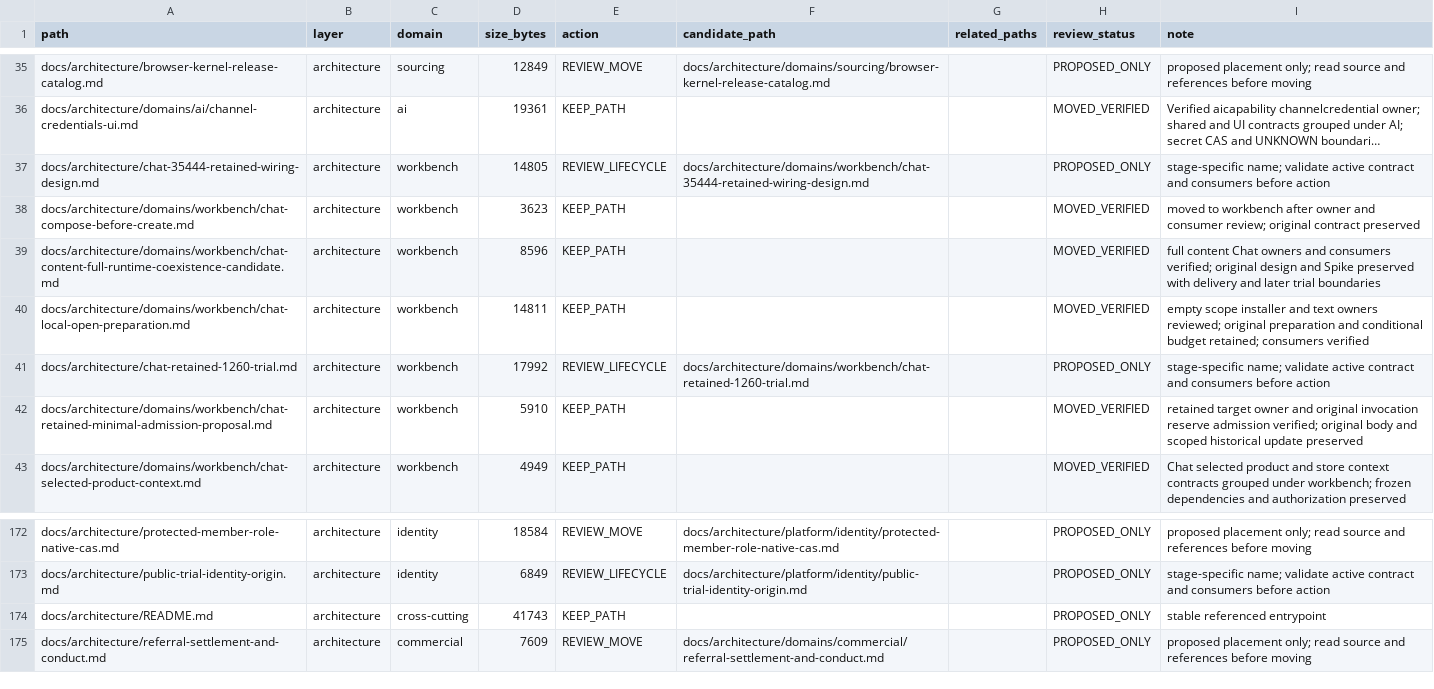
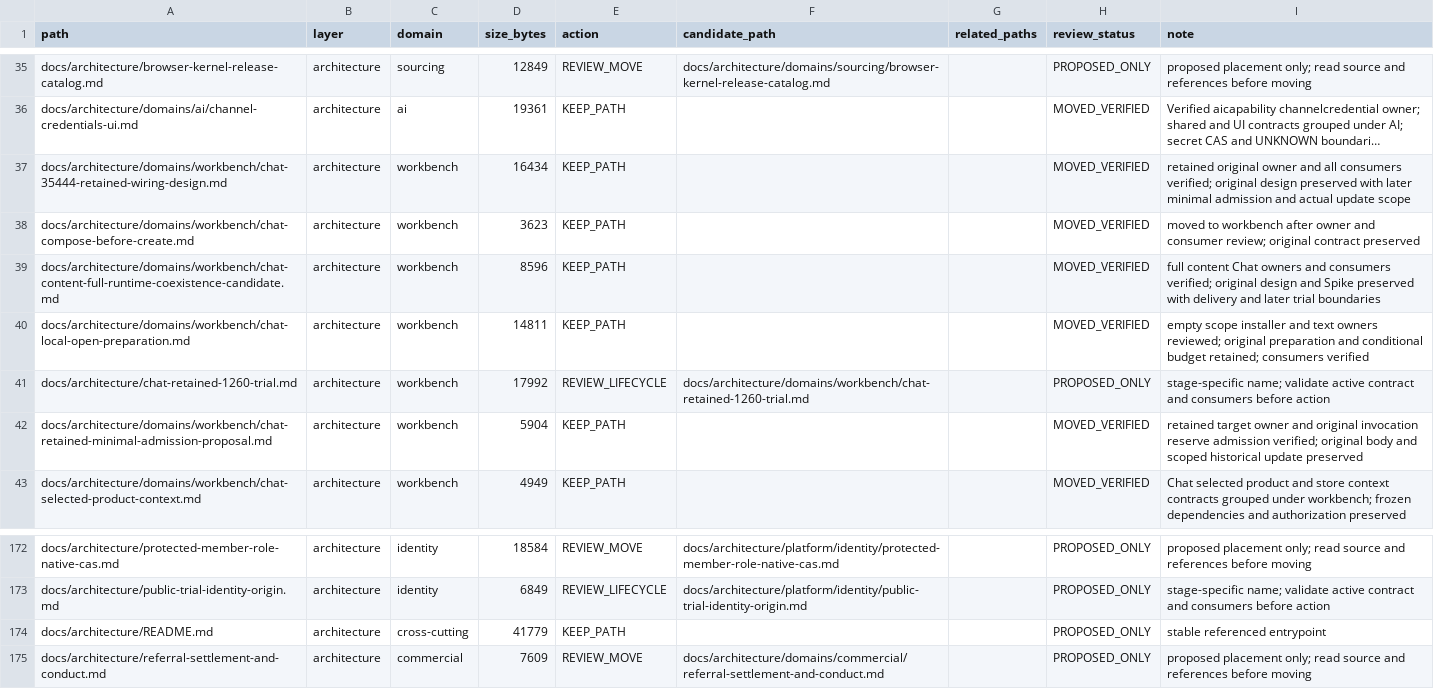
Before and after one commit to henryxu1008/shuomi-ai-commerce, a CSV file: docs/document-inventory.csv, drawn as a sheet; only a part is shown, gaps mark what is left out; long unchanged cells end in …; removed rows and columns are numbered as before the commit, all else as after; the diff names each change by its address in the sheet, - before the commit and + after, or states it on an @@ line.

Commit message:
docs: group retained Chat formal wiring under workbench

```diff
--- a/docs/document-inventory.csv
+++ b/docs/document-inventory.csv
-row 37: docs/architecture/chat-35444-retained-wiring-design.md | architecture | workbench | 14805 | REVIEW_LIFECYCLE | docs/architecture/domains/workbench/chat-35444-retained-wiring-design.md |  | PROPOSED_ONLY | stage-specific name; validate active contract and consumers before action
+row 37: docs/architecture/domains/workbench/chat-35444-retained-wiring-design.md | architecture | workbench | 16434 | KEEP_PATH |  |  | MOVED_VERIFIED | retained original owner and all consumers verified; original design preserved with later minimal admission and actual update scope
-D42 (size_bytes): 5910
+D42 (size_bytes): 5904
-D174 (size_bytes): 41743
+D174 (size_bytes): 41779
```
Also changed, not shown: 4 other files.
